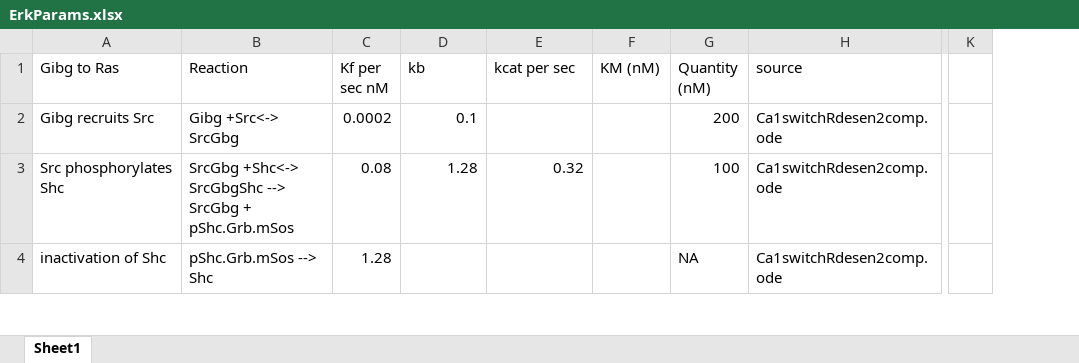
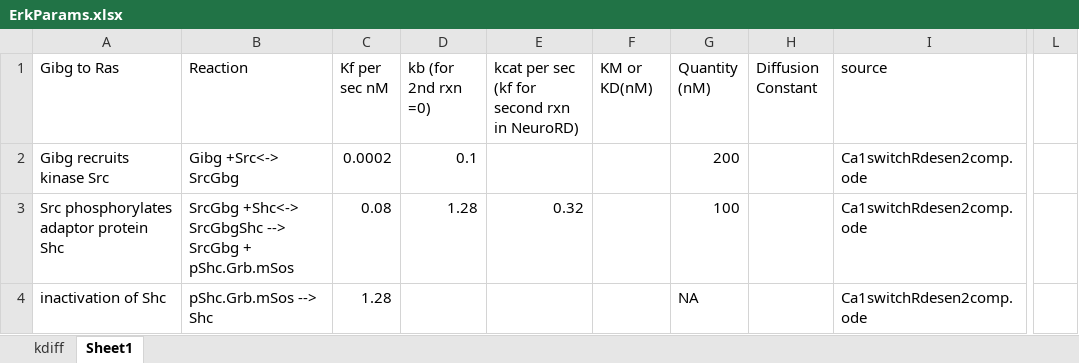
Before and after one commit to neurord/ERK, an Excel workbook: ErkParams.xlsx, sheet Sheet1, drawn as a sheet; only a part is shown, gaps mark what is left out; values as stored, in another font and other column widths than the file's, no cell formats; removed rows and columns are numbered as before the commit, all else as after; the diff covers the shown part only; the diff names each change by its address in the sheet, - before the commit and + after, or states it on an @@ line.

```diff
--- a/ErkParams.xlsx (sheet Sheet1)
+++ b/ErkParams.xlsx (sheet Sheet1)
+sheet tab: kdiff
+column H (Diffusion Constant), empty
-column K, empty
+column L, empty
-D1: kb
+D1: kb (for 2nd rxn =0)
-E1: kcat per sec
+E1: kcat per sec (kf for second rxn in NeuroRD)
-F1: KM (nM)
+F1: KM or KD(nM)
-A2 (Gibg to Ras): Gibg recruits Src
+A2 (Gibg to Ras): Gibg recruits kinase Src
-A3 (Gibg to Ras): Src phosphorylates Shc
+A3 (Gibg to Ras): Src phosphorylates adaptor protein Shc
```
Also changed, not shown: 7 added rows, 7 removed rows and 70 edited cells elsewhere in this sheet, cell formats, 4 other files.
